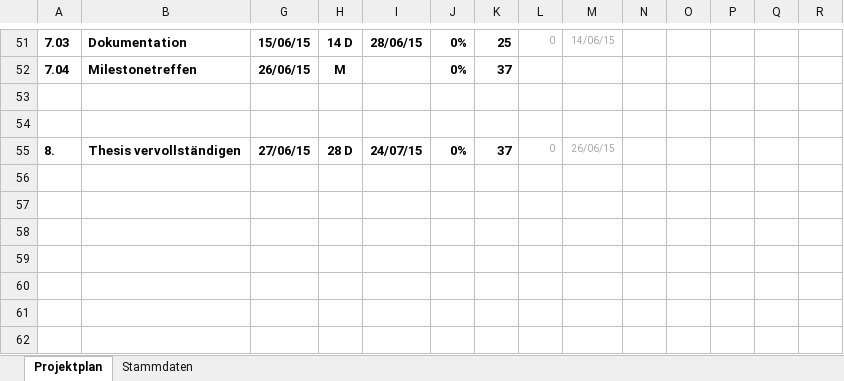
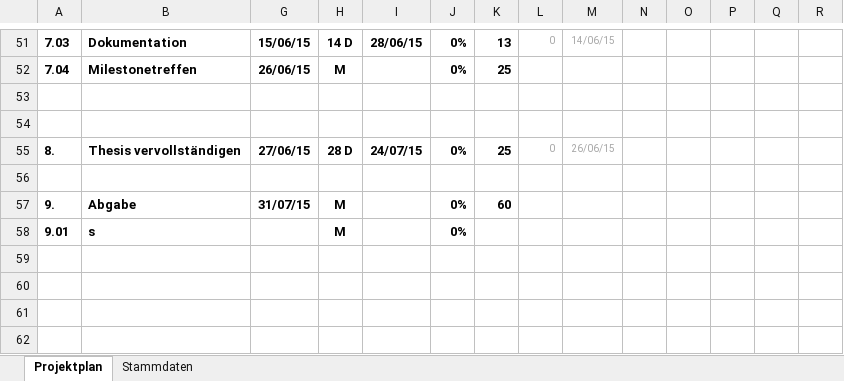
Before and after one commit to imbabaer/SemanticRelations, an Excel workbook: ProjectManagement/ProjektPlan.xlsx, sheet Projektplan, drawn as a sheet; only a part is shown, gaps mark what is left out; values as stored, in another font and other column widths than the file's, no borders; conditional formats not drawn; rows hold the shown columns only; the diff covers the shown part only; the diff names each change by its address in the sheet, - before the commit and + after, or states it on an @@ line.

```diff
--- a/ProjectManagement/ProjektPlan.xlsx (sheet Projektplan)
+++ b/ProjectManagement/ProjektPlan.xlsx (sheet Projektplan)
-K51: 25
+K51: 13
-K52: 37
+K52: 25
-K55: 37
+K55: 25
-row 57: (empty)
+row 57: 9. | Abgabe | 31/07/15 | M |  | 0% | 60
-row 58: (empty)
+row 58: 9.01 | s |  | M |  | 0%
```
Also changed, not shown: 23 edited cells elsewhere in this sheet, 12 other files.
